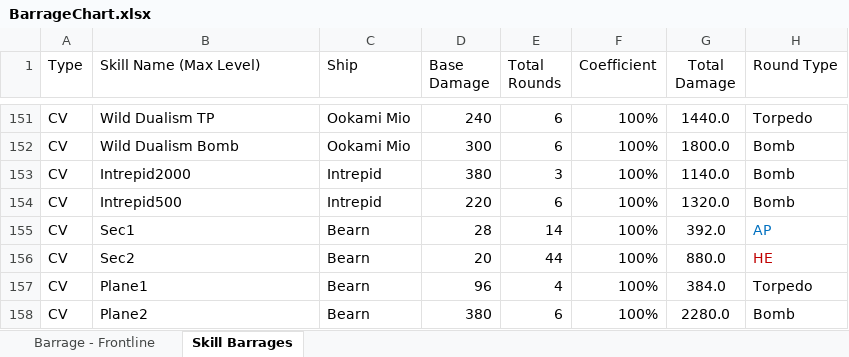
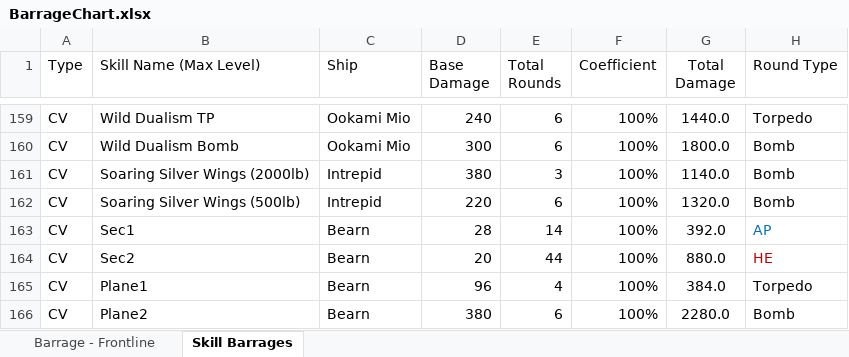
Before and after one commit to Enbayft/Random-AL-Stuff, an Excel workbook: BarrageChart.xlsx, sheet Skill Barrages, drawn as a sheet; only a part is shown, gaps mark what is left out; values as stored, in another font and other column widths than the file's, no borders; conditional formats and table styles not drawn; addresses are those after the commit; the diff covers the shown part only; the diff names each change by its address in the sheet, - before the commit and + after, or states it on an @@ line.

```diff
--- a/BarrageChart.xlsx (sheet Skill Barrages)
+++ b/BarrageChart.xlsx (sheet Skill Barrages)
-B161 (Skill Name (Max Level)): Intrepid2000
+B161 (Skill Name (Max Level)): Soaring Silver Wings (2000lb)
-B162 (Skill Name (Max Level)): Intrepid500
+B162 (Skill Name (Max Level)): Soaring Silver Wings (500lb)
```
Also changed, not shown: 17 added rows and 6 edited cells elsewhere in this sheet, sheet Barrage - Frontline, DPS_eHP.xlsx.
